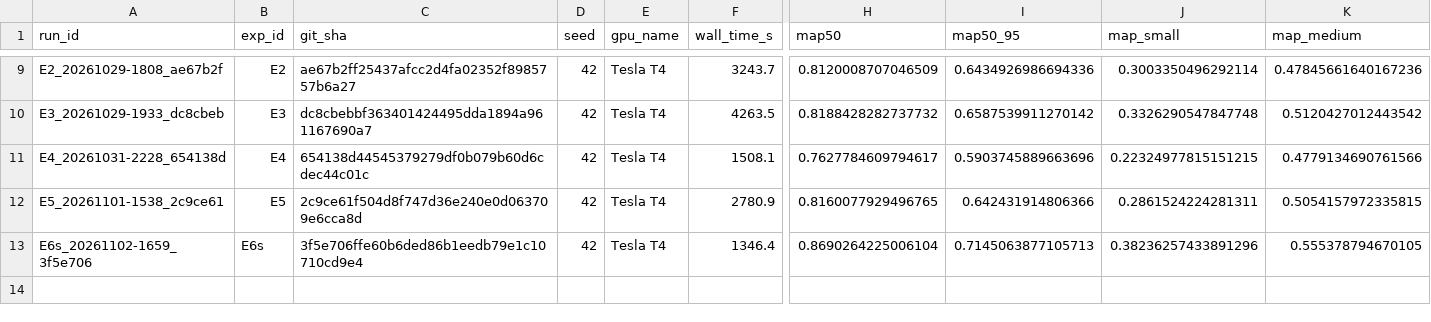
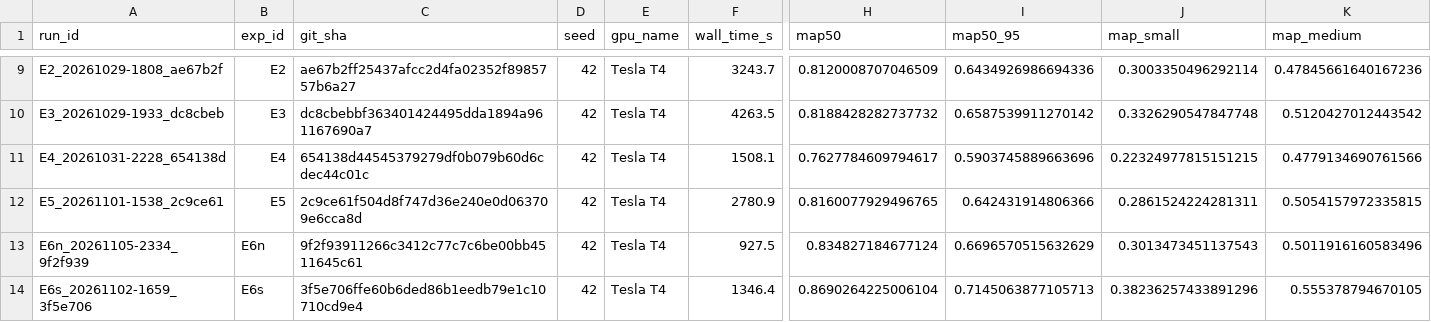
Before and after one commit to NikaAtanelishvili/voc-object-detection, a CSV file: results/experiments.csv, drawn as a sheet; only a part is shown, gaps mark what is left out; rows hold the shown columns only; the diff names each change by its address in the sheet, - before the commit and + after, or states it on an @@ line.

Commit message:
exp(yolo): E6n gentle fine-tune results and the Kaggle image change
Collected E6n_20261105-2334_9f2f939 (yolo26n, 20/20 COCO head rows,
AdamW lr0 2e-4, 8 epochs; best epoch 8). best.pt is backed up to the
Hub (sha256 matches, re-predicts val exactly). Kaggle moved to
torch 2.11.0+cu130 and Python 3.13.16 before this run; recorded in
ENVIRONMENT.md. GPU log: 6.10 h used.

Task: P4.5

```diff
--- a/results/experiments.csv
+++ b/results/experiments.csv
+row 13: E6n_20261105-2334_9f2f939 | E6n | 9f2f93911266c3412c77c7c6be00bb4511645c61 | 42 | Tesla T4 | 927.5 | 0.834827184677124 | 0.6696570515632629 | 0.3013473451137543 | 0.5011916160583496
```
Also changed, not shown: 8 other files.
